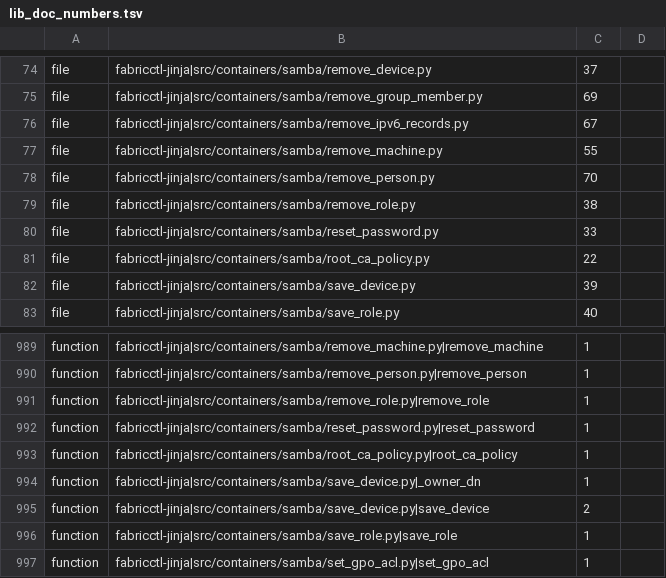
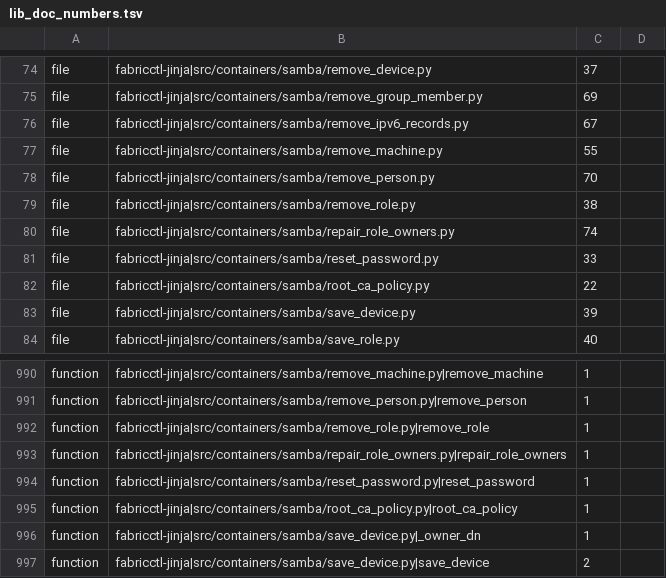
Before and after one commit to archdukejim/fabric-ctl, a TSV file: scripts/docs/lib_doc_numbers.tsv, drawn as a sheet; only a part is shown, gaps mark what is left out; the shorter side is filled out with more unchanged rows.

```diff
--- a/scripts/docs/lib_doc_numbers.tsv
+++ b/scripts/docs/lib_doc_numbers.tsv
@@ -79,2 +79,3 @@ file	fabricctl-jinja|src/containers/samba/remove_person.py	70
 file	fabricctl-jinja|src/containers/samba/remove_role.py	38	
+file	fabricctl-jinja|src/containers/samba/repair_role_owners.py	74	
 file	fabricctl-jinja|src/containers/samba/reset_password.py	33	
@@ -991,2 +992,3 @@ function	fabricctl-jinja|src/containers/samba/remove_person.py|remove_person	1
 function	fabricctl-jinja|src/containers/samba/remove_role.py|remove_role	1	
+function	fabricctl-jinja|src/containers/samba/repair_role_owners.py|repair_role_owners	1	
 function	fabricctl-jinja|src/containers/samba/reset_password.py|reset_password	1	
```
Also changed, not shown: docs/volume_2_engineering_decisions/assets/review-ledger.tsv, 8 other files.
